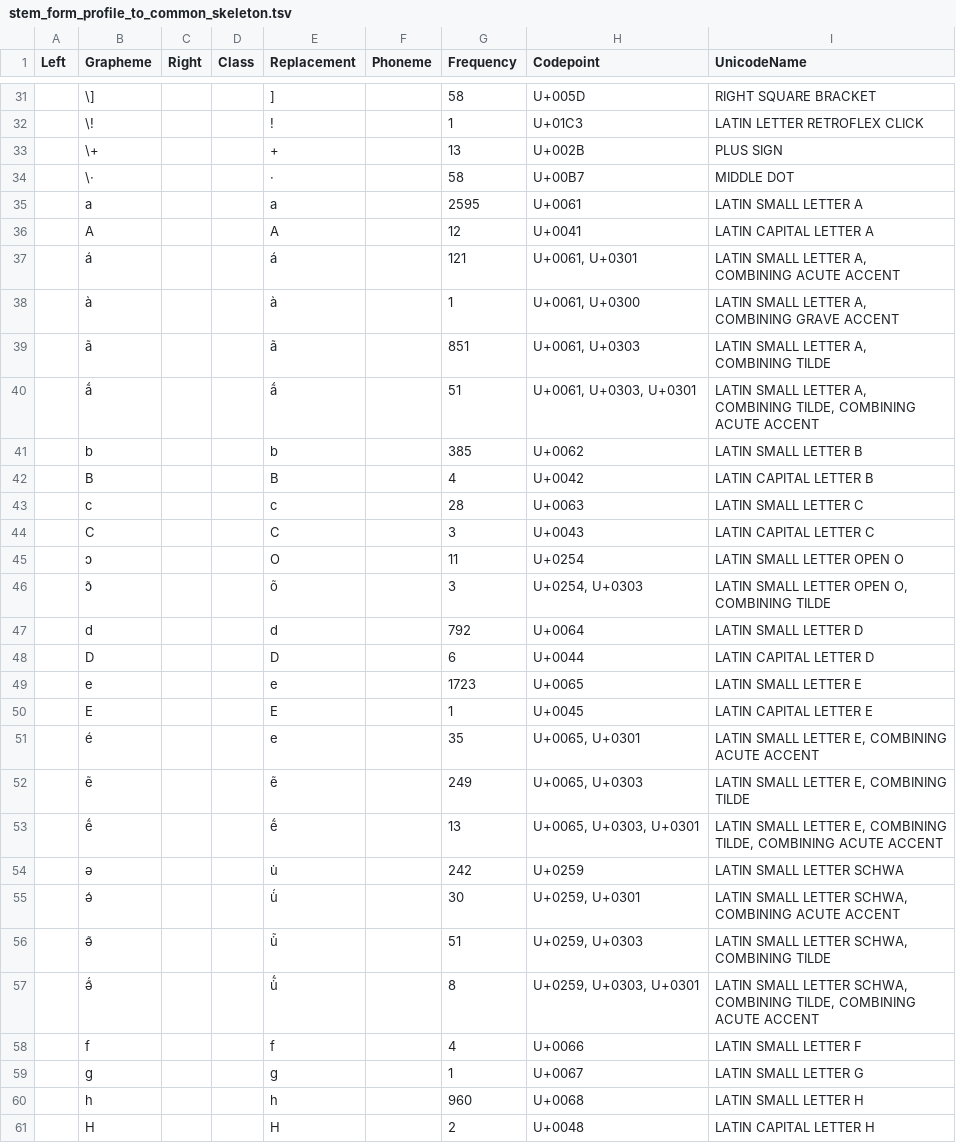
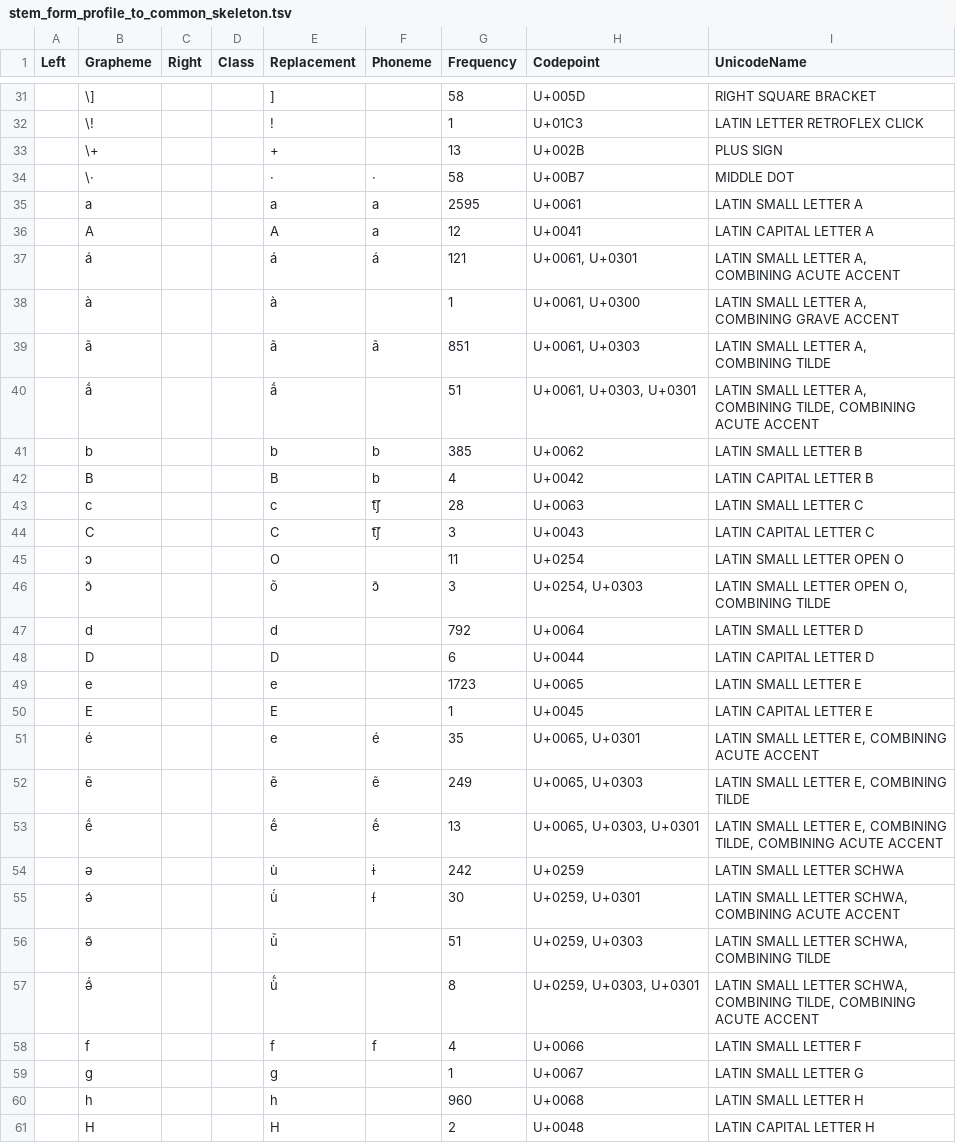
Before and after one commit to engganolang/kahler-1987, a TSV file: orthography/stem_form_profile_to_common_skeleton.tsv, drawn as a sheet; only a part is shown, gaps mark what is left out; the diff covers the shown part only.

Commit message:
Update stem orthography profile.

```diff
--- a/orthography/stem_form_profile_to_common_skeleton.tsv
+++ b/orthography/stem_form_profile_to_common_skeleton.tsv
@@ -33,15 +33,15 @@ Left	Grapheme	Right	Class	Replacement	Phoneme	Frequency	Codepoint	UnicodeName
 	\+			+		13	U+002B	PLUS SIGN
-	\·			·		58	U+00B7	MIDDLE DOT
-	a			a		2595	U+0061	LATIN SMALL LETTER A
-	A			A		12	U+0041	LATIN CAPITAL LETTER A
-	á			á		121	U+0061, U+0301	LATIN SMALL LETTER A, COMBINING ACUTE ACCENT
+	\·			·	·	58	U+00B7	MIDDLE DOT
+	a			a	a	2595	U+0061	LATIN SMALL LETTER A
+	A			A	a	12	U+0041	LATIN CAPITAL LETTER A
+	á			á	á	121	U+0061, U+0301	LATIN SMALL LETTER A, COMBINING ACUTE ACCENT
 	à			à		1	U+0061, U+0300	LATIN SMALL LETTER A, COMBINING GRAVE ACCENT
-	ã			ã		851	U+0061, U+0303	LATIN SMALL LETTER A, COMBINING TILDE
+	ã			ã	ã	851	U+0061, U+0303	LATIN SMALL LETTER A, COMBINING TILDE
 	ã́			ã́		51	U+0061, U+0303, U+0301	LATIN SMALL LETTER A, COMBINING TILDE, COMBINING ACUTE ACCENT
-	b			b		385	U+0062	LATIN SMALL LETTER B
-	B			B		4	U+0042	LATIN CAPITAL LETTER B
-	c			c		28	U+0063	LATIN SMALL LETTER C
-	C			C		3	U+0043	LATIN CAPITAL LETTER C
+	b			b	b	385	U+0062	LATIN SMALL LETTER B
+	B			B	b	4	U+0042	LATIN CAPITAL LETTER B
+	c			c	t͡ʃ	28	U+0063	LATIN SMALL LETTER C
+	C			C	t͡ʃ	3	U+0043	LATIN CAPITAL LETTER C
 	ɔ			O		11	U+0254	LATIN SMALL LETTER OPEN O
-	ɔ̃			õ		3	U+0254, U+0303	LATIN SMALL LETTER OPEN O, COMBINING TILDE
+	ɔ̃			õ	ɔ̃	3	U+0254, U+0303	LATIN SMALL LETTER OPEN O, COMBINING TILDE
 	d			d		792	U+0064	LATIN SMALL LETTER D
@@ -50,10 +50,10 @@ Left	Grapheme	Right	Class	Replacement	Phoneme	Frequency	Codepoint	UnicodeName
 	E			E		1	U+0045	LATIN CAPITAL LETTER E
-	é			e		35	U+0065, U+0301	LATIN SMALL LETTER E, COMBINING ACUTE ACCENT
-	ẽ			ẽ		249	U+0065, U+0303	LATIN SMALL LETTER E, COMBINING TILDE
-	ẽ́			ẽ́		13	U+0065, U+0303, U+0301	LATIN SMALL LETTER E, COMBINING TILDE, COMBINING ACUTE ACCENT
-	ə			u̇		242	U+0259	LATIN SMALL LETTER SCHWA
-	ə́			u̇́		30	U+0259, U+0301	LATIN SMALL LETTER SCHWA, COMBINING ACUTE ACCENT
+	é			e	é	35	U+0065, U+0301	LATIN SMALL LETTER E, COMBINING ACUTE ACCENT
+	ẽ			ẽ	ẽ	249	U+0065, U+0303	LATIN SMALL LETTER E, COMBINING TILDE
+	ẽ́			ẽ́	ẽ́	13	U+0065, U+0303, U+0301	LATIN SMALL LETTER E, COMBINING TILDE, COMBINING ACUTE ACCENT
+	ə			u̇	ɨ	242	U+0259	LATIN SMALL LETTER SCHWA
+	ə́			u̇́	ɨ́	30	U+0259, U+0301	LATIN SMALL LETTER SCHWA, COMBINING ACUTE ACCENT
 	ə̃			u̇̃		51	U+0259, U+0303	LATIN SMALL LETTER SCHWA, COMBINING TILDE
 	ə̃́			u̇̃́		8	U+0259, U+0303, U+0301	LATIN SMALL LETTER SCHWA, COMBINING TILDE, COMBINING ACUTE ACCENT
-	f			f		4	U+0066	LATIN SMALL LETTER F
+	f			f	f	4	U+0066	LATIN SMALL LETTER F
 	g			g		1	U+0067	LATIN SMALL LETTER G
```
Also changed, not shown: 19 edited cells elsewhere in this file.
